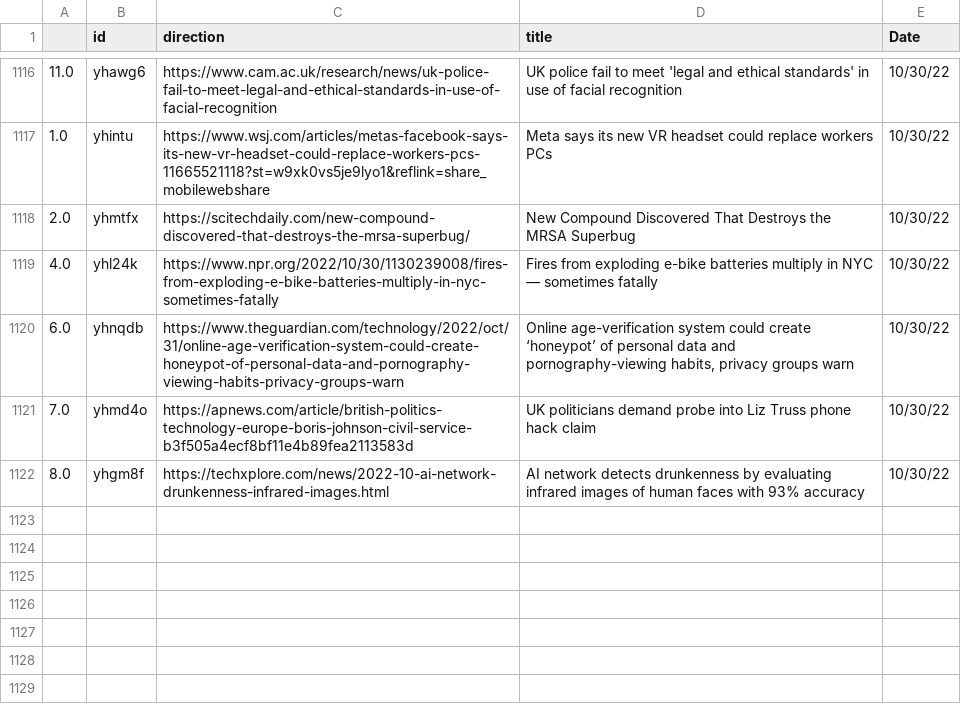
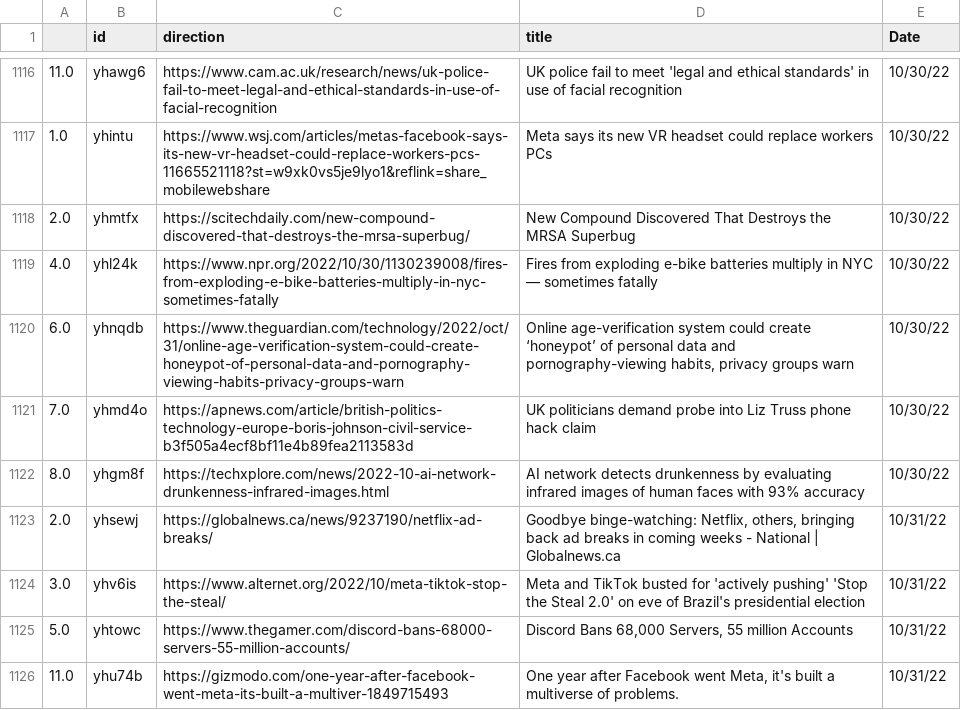
Before and after one commit to jesusyanez/Reddit-scraper-to-html-table, a CSV file: data/reddit_submissions.csv, drawn as a sheet; only a part is shown, gaps mark what is left out; the diff names each change by its address in the sheet, - before the commit and + after, or states it on an @@ line.

```diff
--- a/data/reddit_submissions.csv
+++ b/data/reddit_submissions.csv
+row 1123: 2.0 | yhsewj | https://globalnews.ca/news/9237190/netflix-ad-breaks/ | Goodbye binge-watching: Netflix, others, bringing back ad breaks in coming weeks - National | Globalnews.ca | 10/31/22
+row 1124: 3.0 | yhv6is | https://www.alternet.org/2022/10/meta-tiktok-stop-the-steal/ | Meta and TikTok busted for 'actively pushing' 'Stop the Steal 2.0' on eve of Brazil's presidential election | 10/31/22
+row 1125: 5.0 | yhtowc | https://www.thegamer.com/discord-bans-68000-servers-55-million-accounts/ | Discord Bans 68,000 Servers, 55 million Accounts | 10/31/22
+row 1126: 11.0 | yhu74b | https://gizmodo.com/one-year-after-facebook-went-meta-its-built-a-multiver-1849715493 | One year after Facebook went Meta, it's built a multiverse of problems. | 10/31/22
```
Also changed, not shown: data/techline_data.csv.
